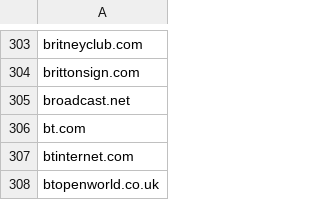
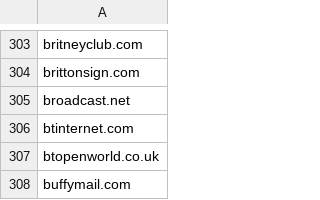
Before and after one commit to AdobeDocs/marketo.it-IT, a CSV file: help/marketo/product-docs/administration/settings/assets/freemaildomains.csv, drawn as a sheet; only a part is shown, gaps mark what is left out; the shorter side is filled out with more unchanged rows; the diff names each change by its address in the sheet, - before the commit and + after, or states it on an @@ line.

Commit message:
Sync non localizable files for core commit 9a0b222eddd52a03ea4a8ee3f61c79c7e1f86474

```diff
--- a/help/marketo/product-docs/administration/settings/assets/freemaildomains.csv
+++ b/help/marketo/product-docs/administration/settings/assets/freemaildomains.csv
-row 306: bt.com
```
